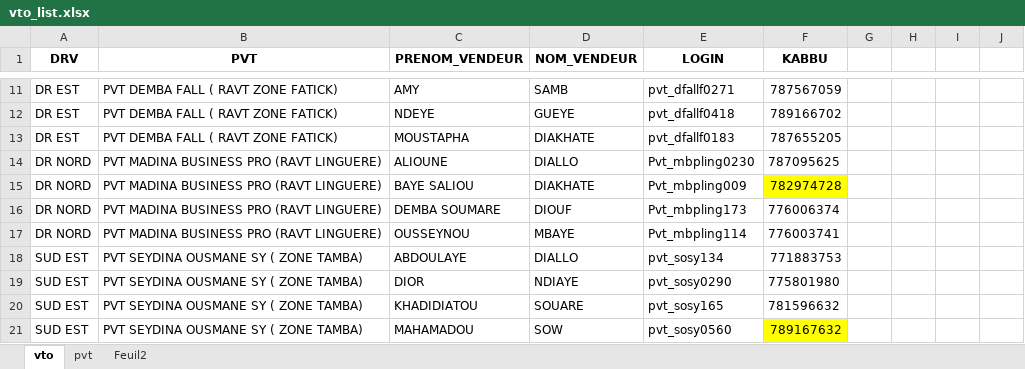
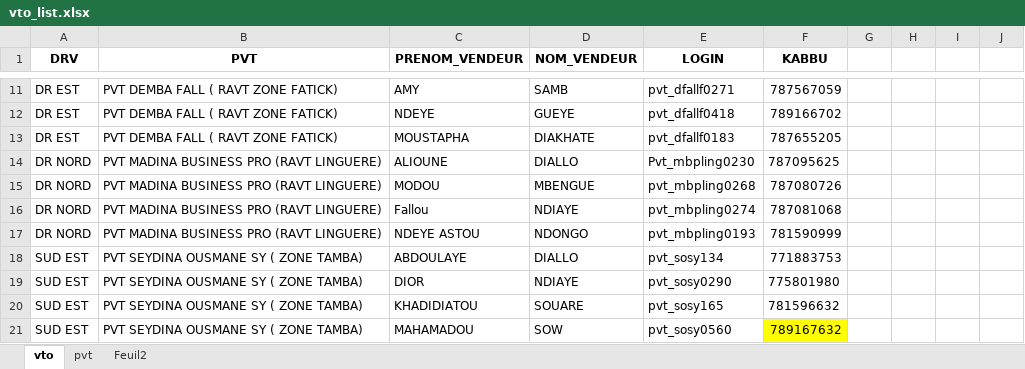
Before and after one commit to Aziz2seye/LOUMA.project, an Excel workbook: vto_list.xlsx, sheet vto, drawn as a sheet; only a part is shown, gaps mark what is left out; values as stored, in another font and other column widths than the file's, no borders; the diff names each change by its address in the sheet, - before the commit and + after, or states it on an @@ line.

```diff
--- a/vto_list.xlsx (sheet vto)
+++ b/vto_list.xlsx (sheet vto)
-C15 (PRENOM_VENDEUR): BAYE SALIOU
+C15 (PRENOM_VENDEUR): MODOU
-D15 (NOM_VENDEUR): DIAKHATE
+D15 (NOM_VENDEUR): MBENGUE
-E15 (LOGIN): Pvt_mbpling009
+E15 (LOGIN): pvt_mbpling0268
-F15 (KABBU): 782974728
+F15 (KABBU): 787080726
-F15 fill: #FFFF00
+F15 fill: none
-C16 (PRENOM_VENDEUR): DEMBA SOUMARE
+C16 (PRENOM_VENDEUR): Fallou
-D16 (NOM_VENDEUR): DIOUF
+D16 (NOM_VENDEUR): NDIAYE
-E16 (LOGIN): Pvt_mbpling173
+E16 (LOGIN): pvt_mbpling0274
-F16 (KABBU): 776006374
+F16 (KABBU): 787081068
-C17 (PRENOM_VENDEUR): OUSSEYNOU
+C17 (PRENOM_VENDEUR): NDEYE ASTOU
-D17 (NOM_VENDEUR): MBAYE
+D17 (NOM_VENDEUR): NDONGO
-E17 (LOGIN): Pvt_mbpling114
+E17 (LOGIN): pvt_mbpling0193
-F17 (KABBU): 776003741
+F17 (KABBU): 781590999
```
Also changed, not shown: LOUMA phase2.xlsx, Listes LOUMAS phases1&2.xlsx.
